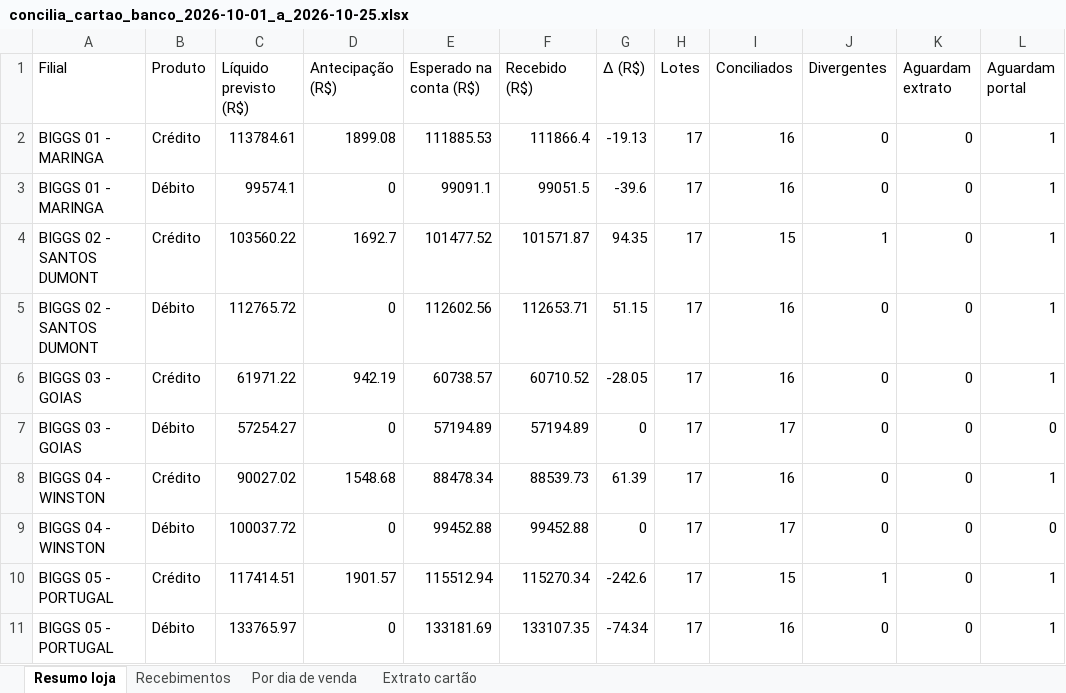
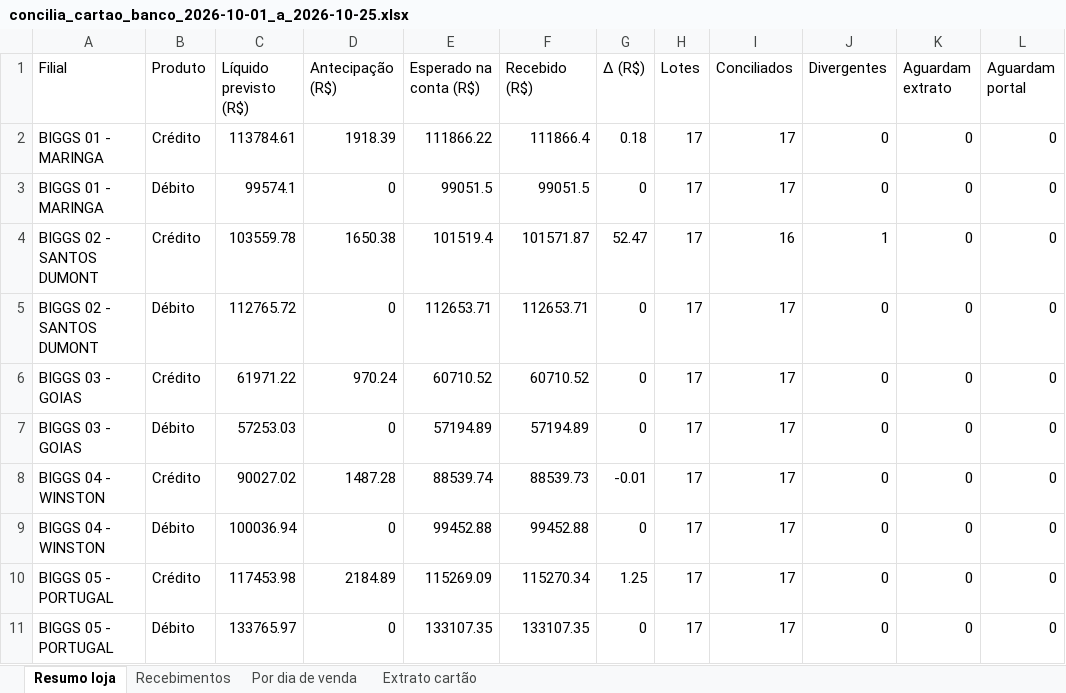
Before and after one commit to hylaryfarias/conciliacao-diaria, an Excel workbook: saida/concilia_cartao_banco_2026-10-01_a_2026-10-25.xlsx, sheet Resumo loja, drawn as a sheet; only a part is shown; values as stored, in another font and other column widths than the file's, no borders; removed rows and columns are numbered as before the commit, all else as after; the diff covers the shown part only; the diff names each change by its address in the sheet, - before the commit and + after, or states it on an @@ line.

```diff
--- a/saida/concilia_cartao_banco_2026-10-01_a_2026-10-25.xlsx (sheet Resumo loja)
+++ b/saida/concilia_cartao_banco_2026-10-01_a_2026-10-25.xlsx (sheet Resumo loja)
-D2 (Antecipação (R$)): 1899.08
+D2 (Antecipação (R$)): 1918.39
-E2 (Esperado na conta (R$)): 111885.53
+E2 (Esperado na conta (R$)): 111866.22
-G2 (Δ (R$)): -19.13
+G2 (Δ (R$)): 0.18
-I2:I3 (Conciliados): 16
+I2:I3 (Conciliados): 17
-L2:L6 (Aguardam portal): 1
+L2:L6 (Aguardam portal): 0
-E3 (Esperado na conta (R$)): 99091.1
+E3 (Esperado na conta (R$)): 99051.5
-G3 (Δ (R$)): -39.6
+G3 (Δ (R$)): 0
-C4 (Líquido previsto (R$)): 103560.22
+C4 (Líquido previsto (R$)): 103559.78
-D4 (Antecipação (R$)): 1692.7
+D4 (Antecipação (R$)): 1650.38
-E4 (Esperado na conta (R$)): 101477.52
+E4 (Esperado na conta (R$)): 101519.4
-G4 (Δ (R$)): 94.35
+G4 (Δ (R$)): 52.47
-I4 (Conciliados): 15
+I4 (Conciliados): 16
-E5 (Esperado na conta (R$)): 112602.56
+E5 (Esperado na conta (R$)): 112653.71
-G5 (Δ (R$)): 51.15
+G5 (Δ (R$)): 0
-I5:I6 (Conciliados): 16
+I5:I6 (Conciliados): 17
-D6 (Antecipação (R$)): 942.19
+D6 (Antecipação (R$)): 970.24
-E6 (Esperado na conta (R$)): 60738.57
+E6 (Esperado na conta (R$)): 60710.52
-G6 (Δ (R$)): -28.05
+G6 (Δ (R$)): 0
-C7 (Líquido previsto (R$)): 57254.27
+C7 (Líquido previsto (R$)): 57253.03
-D8 (Antecipação (R$)): 1548.68
+D8 (Antecipação (R$)): 1487.28
-E8 (Esperado na conta (R$)): 88478.34
+E8 (Esperado na conta (R$)): 88539.74
-G8 (Δ (R$)): 61.39
+G8 (Δ (R$)): -0.01
-I8 (Conciliados): 16
+I8 (Conciliados): 17
-L8 (Aguardam portal): 1
+L8 (Aguardam portal): 0
-C9 (Líquido previsto (R$)): 100037.72
+C9 (Líquido previsto (R$)): 100036.94
-row 10: BIGGS 05 - PORTUGAL | Crédito | 117414.51 | 1901.57 | 115512.94 | 115270.34 | -242.6 | 17 | 15 | 1 | 0 | 1
+row 10: BIGGS 05 - PORTUGAL | Crédito | 117453.98 | 2184.89 | 115269.09 | 115270.34 | 1.25 | 17 | 17 | 0 | 0 | 0
-E11 (Esperado na conta (R$)): 133181.69
+E11 (Esperado na conta (R$)): 133107.35
-G11 (Δ (R$)): -74.34
+G11 (Δ (R$)): 0
-I11 (Conciliados): 16
+I11 (Conciliados): 17
-L11 (Aguardam portal): 1
+L11 (Aguardam portal): 0
```
Also changed, not shown: 69 edited cells elsewhere in this sheet, sheet Recebimentos, sheet Por dia de venda, 19 other files.
